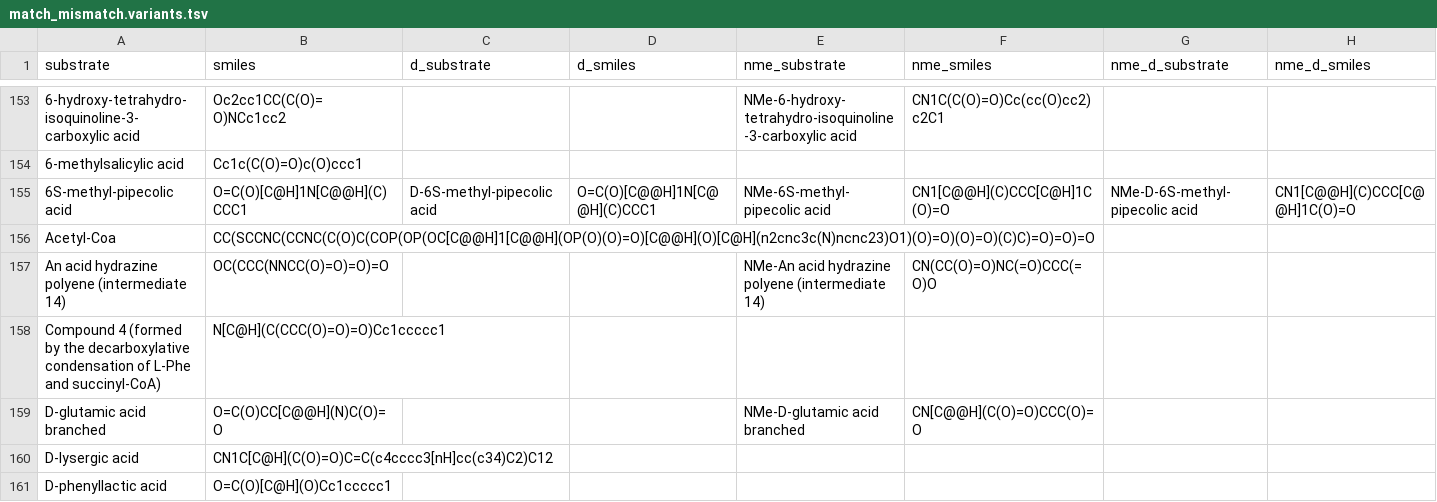
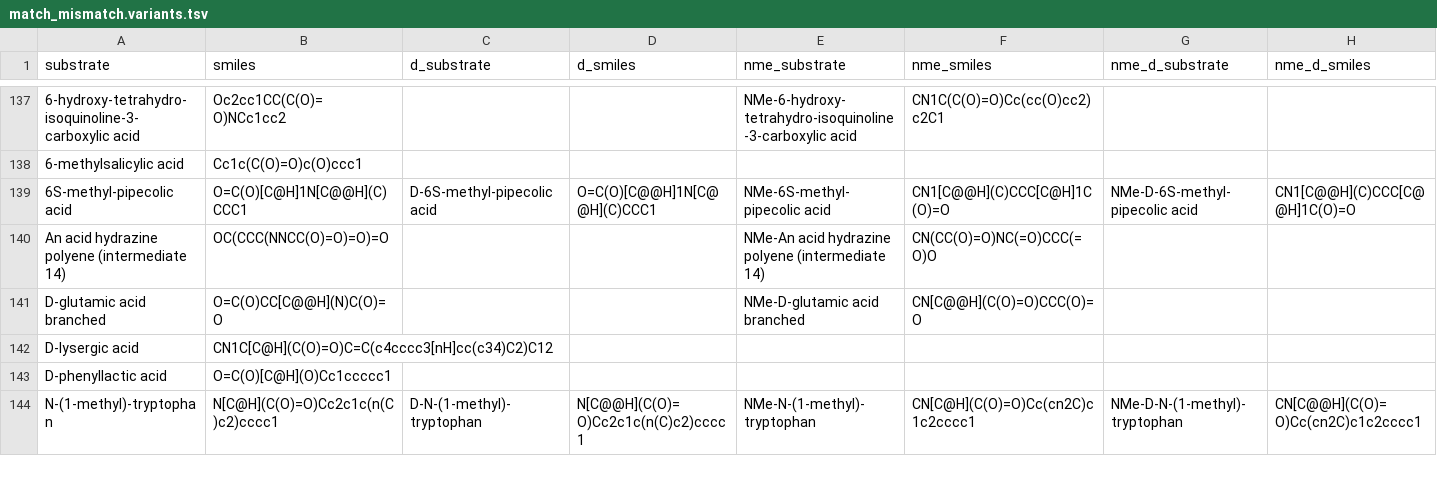
Before and after one commit to BTheDragonMaster/natu, a TSV file: src/natu/data/structures/match_mismatch.variants.tsv, drawn as a sheet; only a part is shown, gaps mark what is left out; the shorter side is filled out with more unchanged rows; the diff covers the shown part only; the diff names each change by its address in the sheet, - before the commit and + after, or states it on an @@ line.

```diff
--- a/src/natu/data/structures/match_mismatch.variants.tsv
+++ b/src/natu/data/structures/match_mismatch.variants.tsv
-row 156: Acetyl-Coa | CC(SCCNC(CCNC(C(O)C(COP(OP(OC[C@@H]1[C@@H](OP(O)(O)=O)[C@@H](O)[C@H](n2cnc3c(N)ncnc23)O1)(O)=O)(O)=O)(C)C)=O)=O)=O
-row 158: Compound 4 (formed by the decarboxylative condensation of L-Phe and succinyl-CoA) | N[C@H](C(CCC(O)=O)=O)Cc1ccccc1
```
Also changed, not shown: 27 removed rows and 4 edited cells elsewhere in this file, 3 other files.
